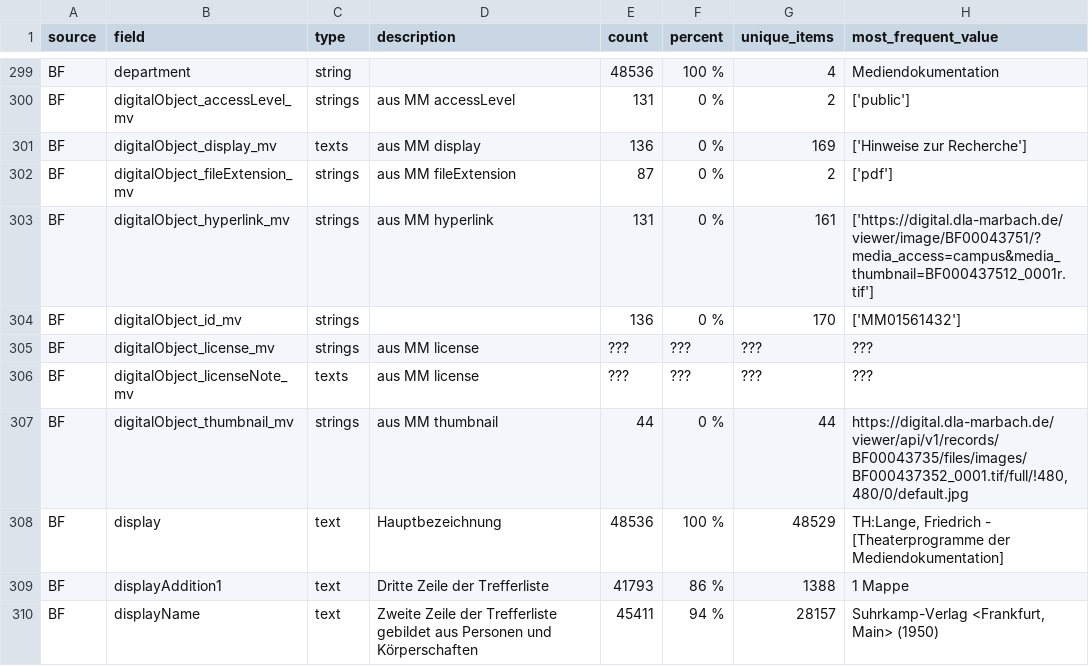
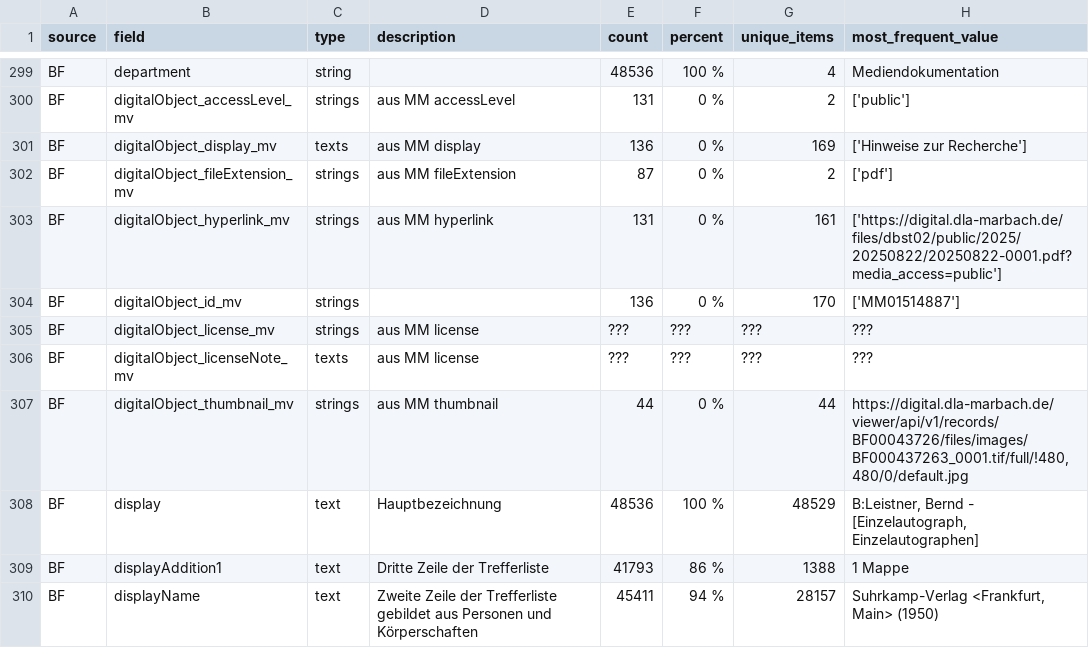
Before and after one commit to dla-marbach/dla-opac-transform, a CSV file: docs/internformat.csv, drawn as a sheet; only a part is shown, gaps mark what is left out; the diff covers the shown part only.

```diff
--- a/docs/internformat.csv
+++ b/docs/internformat.csv
@@ -302,8 +302,8 @@ BF,digitalObject_display_mv,texts,aus MM display,136,0 %,169,['Hinweise zur Rech
 BF,digitalObject_fileExtension_mv,strings,aus MM fileExtension,87,0 %,2,['pdf']
-BF,digitalObject_hyperlink_mv,strings,aus MM hyperlink,131,0 %,161,['https://digital.dla-marbach.de/viewer/image/BF00043751/?media_access=campus&media_thumbnail=BF000437512_0001r.tif']
-BF,digitalObject_id_mv,strings,,136,0 %,170,['MM01561432']
+BF,digitalObject_hyperlink_mv,strings,aus MM hyperlink,131,0 %,161,['https://digital.dla-marbach.de/files/dbst02/public/2025/20250822/20250822-0001.pdf?media_access=public']
+BF,digitalObject_id_mv,strings,,136,0 %,170,['MM01514887']
 BF,digitalObject_license_mv,strings,aus MM license,???,???,???,???
 BF,digitalObject_licenseNote_mv,texts,aus MM license,???,???,???,???
-BF,digitalObject_thumbnail_mv,strings,aus MM thumbnail,44,0 %,44,"https://digital.dla-marbach.de/viewer/api/v1/records/BF00043735/files/images/BF000437352_0001.tif/full/!480,480/0/default.jpg"
-BF,display,text,Hauptbezeichnung,48536,100 %,48529,"TH:Lange, Friedrich - [Theaterprogramme der Mediendokumentation]"
+BF,digitalObject_thumbnail_mv,strings,aus MM thumbnail,44,0 %,44,"https://digital.dla-marbach.de/viewer/api/v1/records/BF00043726/files/images/BF000437263_0001.tif/full/!480,480/0/default.jpg"
+BF,display,text,Hauptbezeichnung,48536,100 %,48529,"B:Leistner, Bernd - [Einzelautograph, Einzelautographen]"
 BF,displayAddition1,text,Dritte Zeile der Trefferliste,41793,86 %,1388,1 Mappe
```
Also changed, not shown: 95 edited cells elsewhere in this file.
